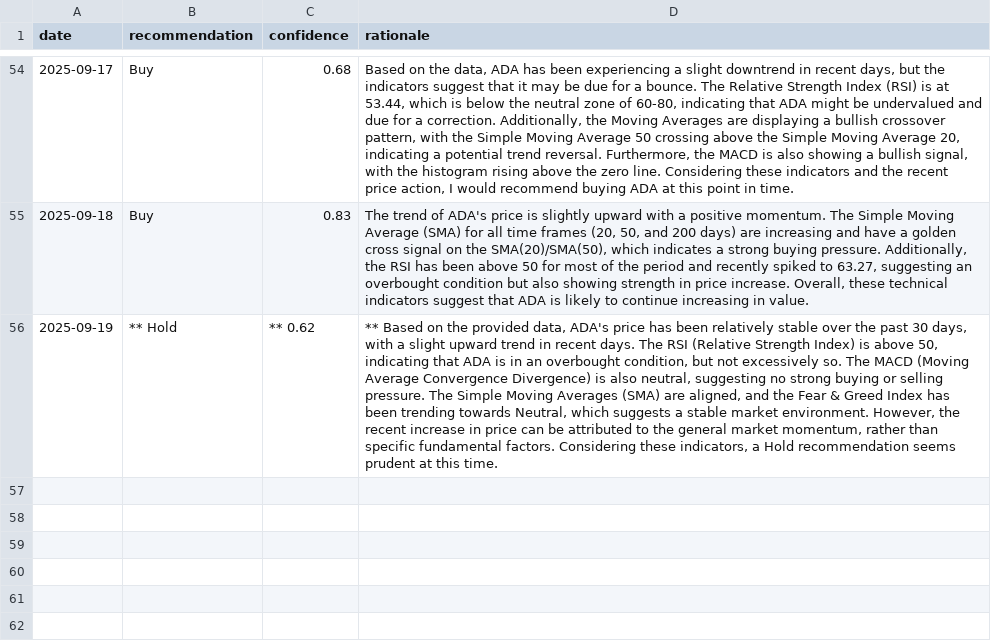
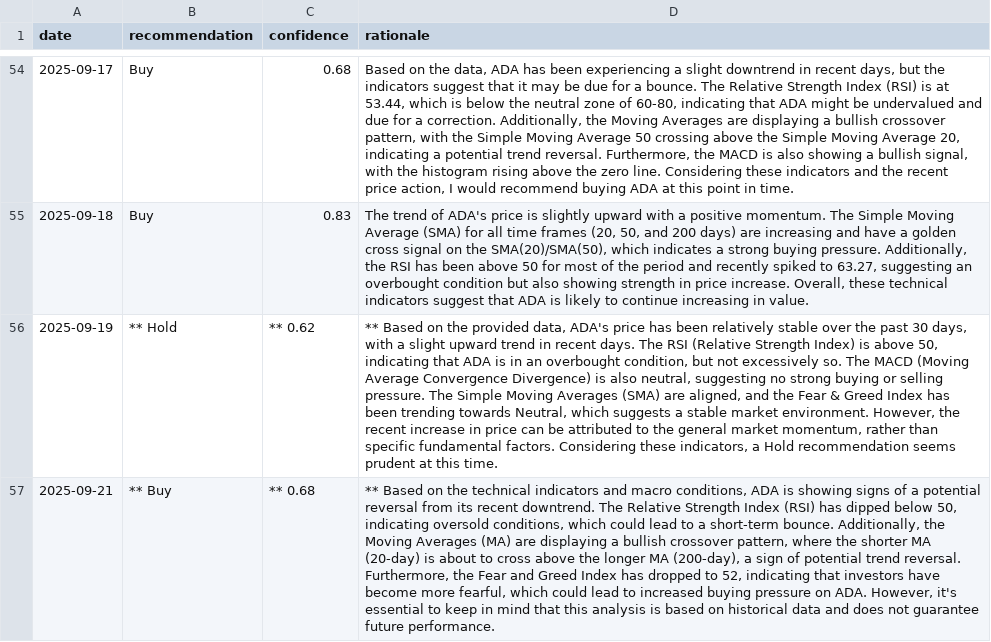
Before and after one commit to amrelsawalhi/DipSignal, a CSV file: data/llama_recommendations_ada.csv, drawn as a sheet; only a part is shown, gaps mark what is left out; the diff names each change by its address in the sheet, - before the commit and + after, or states it on an @@ line.

```diff
--- a/data/llama_recommendations_ada.csv
+++ b/data/llama_recommendations_ada.csv
+row 57: 2025-09-21 | ** Buy | ** 0.68 | ** Based on the technical indicators and macro conditions, ADA is showing signs of a potential reversal from its recent downtrend. The Relative Strength Index (RSI) has dipped below 50, indicating oversold conditions, which could lead to a short-term bounce. Additionally, the Moving Averages (MA) are displaying a bullish crossover pattern, where the shorter MA (20-day) is about to cross above the longer MA (200-day), a sign of potential trend reversal. Furthermore, the Fear and Greed Index has dropped to 52, indicating that investors have become more fearful, which could lead to increased buying pressure on ADA. However, it's essential to keep in mind that this analysis is based on historical data and does not guarantee future performance.
```
Also changed, not shown: data/llama_recommendations_bnb.csv, data/llama_recommendations_btc.csv, 12 other files.
